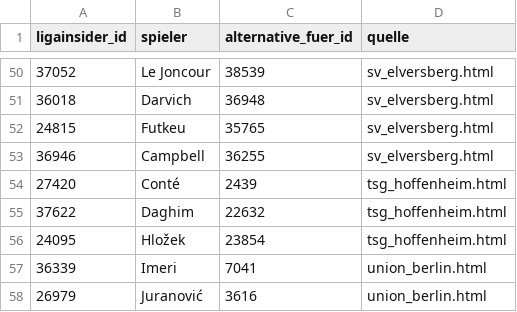
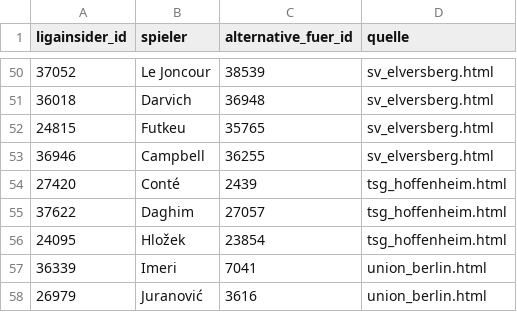
Before and after one commit to robb1302/kickbase-ai, a CSV file: data/matchday/bundesliga_alternativen.csv, drawn as a sheet; only a part is shown, gaps mark what is left out.

```diff
--- a/data/matchday/bundesliga_alternativen.csv
+++ b/data/matchday/bundesliga_alternativen.csv
@@ -54,3 +54,3 @@
 27420;Conté;2439;tsg_hoffenheim.html
-37622;Daghim;22632;tsg_hoffenheim.html
+37622;Daghim;27057;tsg_hoffenheim.html
 24095;Hložek;23854;tsg_hoffenheim.html
```
Also changed, not shown: data/final/final.csv.
